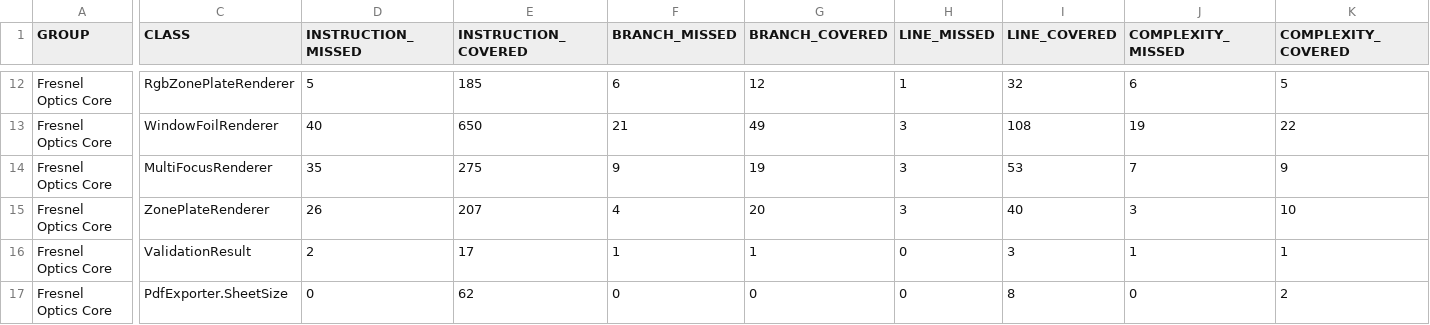
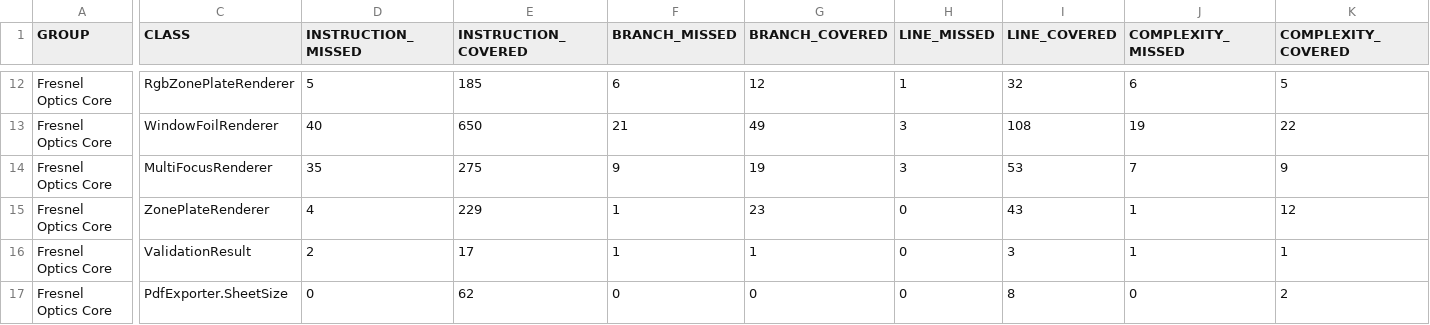
Before and after one commit to carstenartur/Fresnel, a CSV file: site/optics-core/jacoco/jacoco.csv, drawn as a sheet; only a part is shown, gaps mark what is left out; the diff names each change by its address in the sheet, - before the commit and + after, or states it on an @@ line.

```diff
--- a/site/optics-core/jacoco/jacoco.csv
+++ b/site/optics-core/jacoco/jacoco.csv
-D15 (INSTRUCTION_MISSED): 26
+D15 (INSTRUCTION_MISSED): 4
-E15 (INSTRUCTION_COVERED): 207
+E15 (INSTRUCTION_COVERED): 229
-F15 (BRANCH_MISSED): 4
+F15 (BRANCH_MISSED): 1
-G15 (BRANCH_COVERED): 20
+G15 (BRANCH_COVERED): 23
-H15 (LINE_MISSED): 3
+H15 (LINE_MISSED): 0
-I15 (LINE_COVERED): 40
+I15 (LINE_COVERED): 43
-J15 (COMPLEXITY_MISSED): 3
+J15 (COMPLEXITY_MISSED): 1
-K15 (COMPLEXITY_COVERED): 10
+K15 (COMPLEXITY_COVERED): 12
```
Also changed, not shown: site/backend/jacoco/jacoco.csv, 34 other files.
